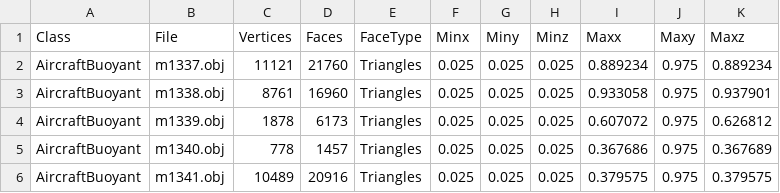
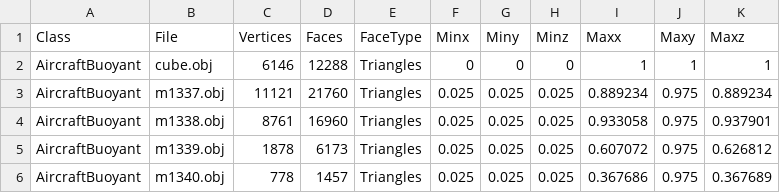
Before and after one commit to domdoesbu/MMR_Project, a CSV file: MMR_Project/shape_analysis2.csv, drawn as a sheet; only a part is shown; the shorter side is filled out with more unchanged rows; the diff names each change by its address in the sheet, - before the commit and + after, or states it on an @@ line.

```diff
--- a/MMR_Project/shape_analysis2.csv
+++ b/MMR_Project/shape_analysis2.csv
+row 2: AircraftBuoyant | cube.obj | 6146 | 12288 | Triangles | 0 | 0 | 0 | 1 | 1 | 1
```
Also changed, not shown: 3 other files.
